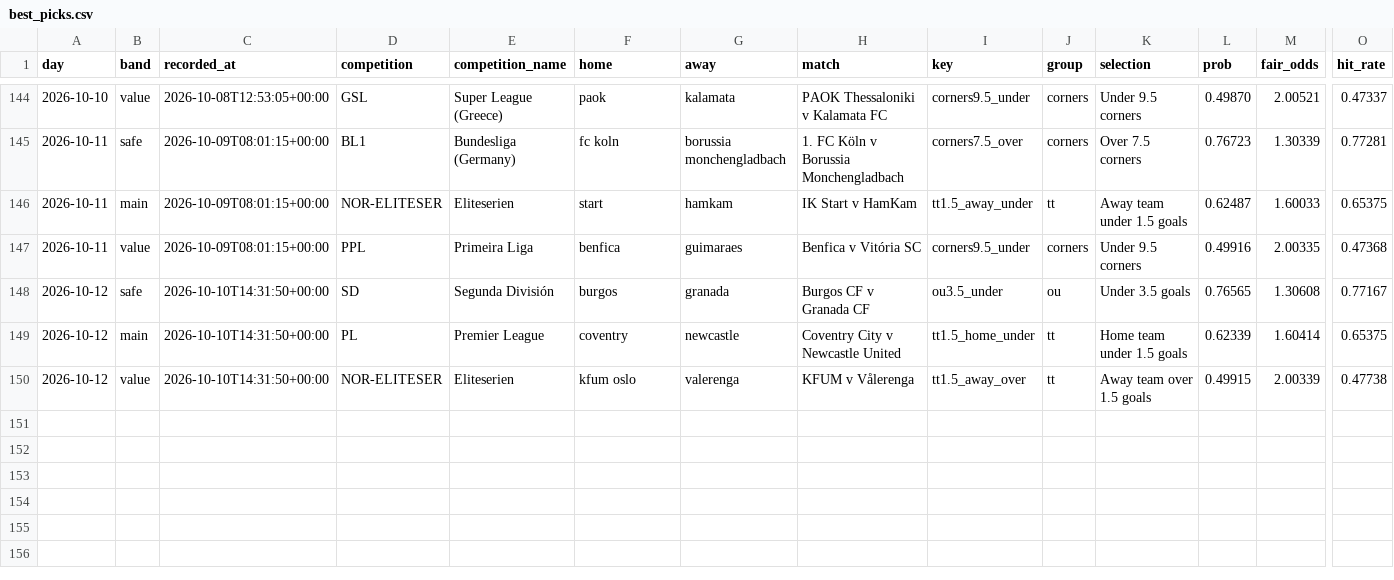
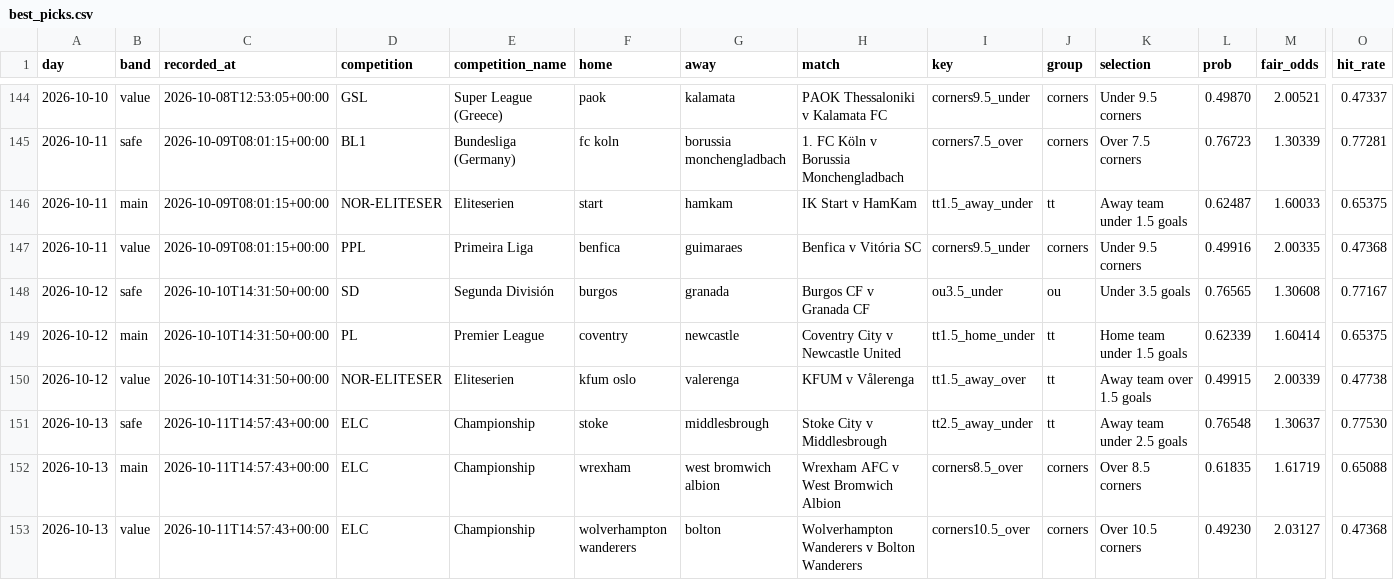
Before and after one commit to footballbettingh/football-hub, a CSV file: data/best_picks.csv, drawn as a sheet; only a part is shown, gaps mark what is left out; rows hold the shown columns only; the diff names each change by its address in the sheet, - before the commit and + after, or states it on an @@ line.

```diff
--- a/data/best_picks.csv
+++ b/data/best_picks.csv
+row 151: 2026-10-13 | safe | 2026-10-11T14:57:43+00:00 | ELC | Championship | stoke | middlesbrough | Stoke City v Middlesbrough | tt2.5_away_under | tt | Away team under 2.5 goals | 0.76548 | 1.30637 | 0.77530
+row 152: 2026-10-13 | main | 2026-10-11T14:57:43+00:00 | ELC | Championship | wrexham | west bromwich albion | Wrexham AFC v West Bromwich Albion | corners8.5_over | corners | Over 8.5 corners | 0.61835 | 1.61719 | 0.65088
+row 153: 2026-10-13 | value | 2026-10-11T14:57:43+00:00 | ELC | Championship | wolverhampton wanderers | bolton | Wolverhampton Wanderers v Bolton Wanderers | corners10.5_over | corners | Over 10.5 corners | 0.49230 | 2.03127 | 0.47368
```
Also changed, not shown: 1 other file.
